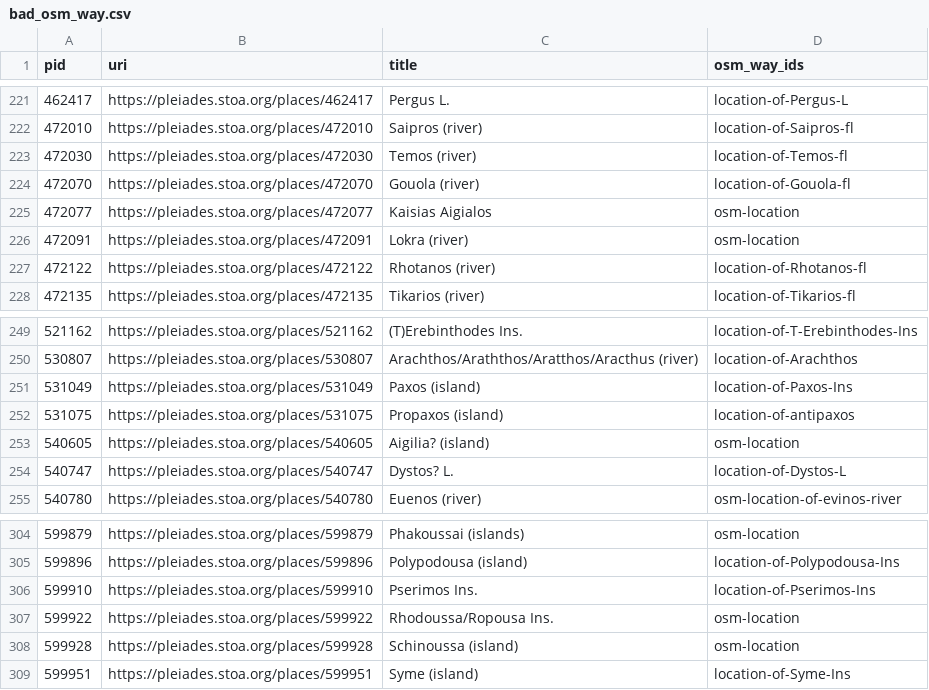
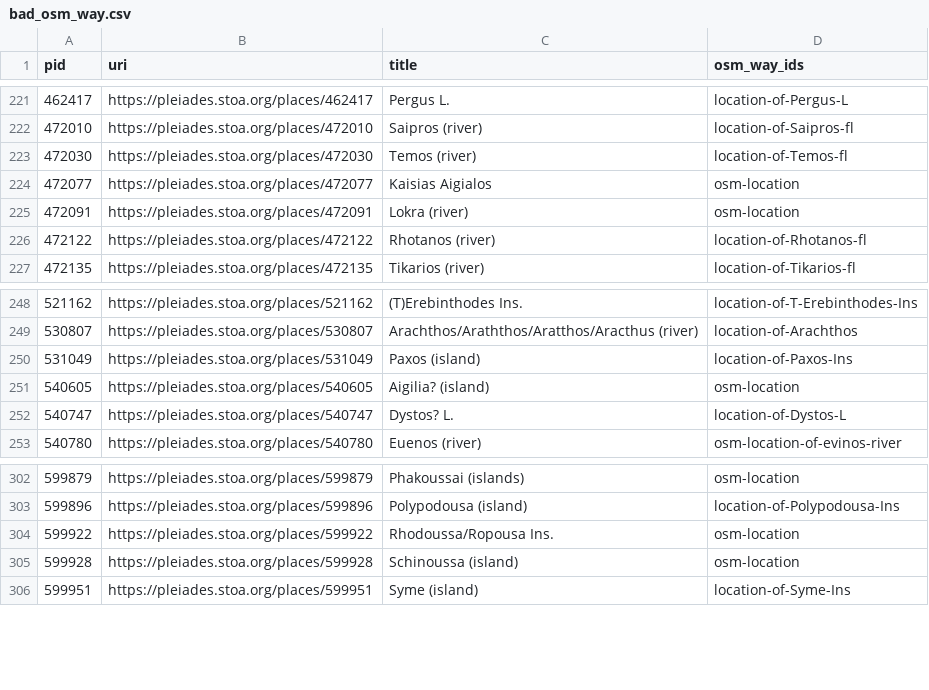
Before and after one commit to isawnyu/pleiades.datasets, a CSV file: data/data_quality/bad_osm_way.csv, drawn as a sheet; only a part is shown, gaps mark what is left out.

Commit message:
updated data quality

```diff
--- a/data/data_quality/bad_osm_way.csv
+++ b/data/data_quality/bad_osm_way.csv
@@ -223,3 +223,2 @@ pid,uri,title,osm_way_ids
 472030,https://pleiades.stoa.org/places/472030,Temos (river),location-of-Temos-fl
-472070,https://pleiades.stoa.org/places/472070,Gouola (river),location-of-Gouola-fl
 472077,https://pleiades.stoa.org/places/472077,Kaisias Aigialos,osm-location
@@ -251,3 +250,2 @@ pid,uri,title,osm_way_ids
 531049,https://pleiades.stoa.org/places/531049,Paxos (island),location-of-Paxos-Ins
-531075,https://pleiades.stoa.org/places/531075,Propaxos (island),location-of-antipaxos
 540605,https://pleiades.stoa.org/places/540605,Aigilia? (island),osm-location
@@ -305,3 +303,2 @@ pid,uri,title,osm_way_ids
 599896,https://pleiades.stoa.org/places/599896,Polypodousa (island),location-of-Polypodousa-Ins
-599910,https://pleiades.stoa.org/places/599910,Pserimos Ins.,location-of-Pserimos-Ins
 599922,https://pleiades.stoa.org/places/599922,Rhodoussa/Ropousa Ins.,osm-location
```
Also changed, not shown: data/data_quality/poor_accuracy.csv, data/data_quality/rough_not_unlocated.csv, 3 other files.
